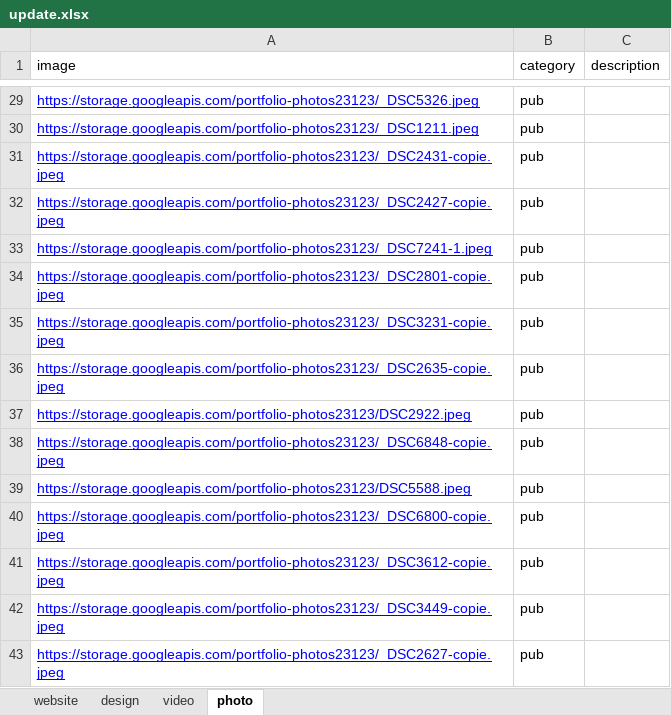
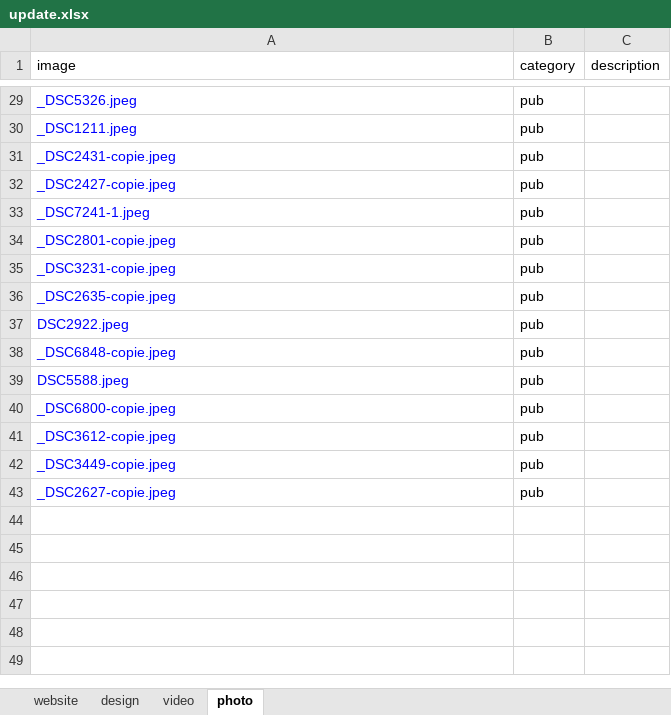
Before and after one commit to tangmomb/Portfolio-statique, an Excel workbook: update.xlsx, sheet photo, drawn as a sheet; only a part is shown, gaps mark what is left out; values as stored, in another font and other column widths than the file's, no borders; charts and pictures not drawn; the diff covers the shown part only; the diff names each change by its address in the sheet, - before the commit and + after, or states it on an @@ line.

Commit message:
Supprime les références Google Storage

```diff
--- a/update.xlsx (sheet photo)
+++ b/update.xlsx (sheet photo)
-A29:A43 underline: on
+A29:A43 underline: off
-A29 (image): https://storage.googleapis.com/portfolio-photos23123/_DSC5326.jpeg
+A29 (image): _DSC5326.jpeg
-A30 (image): https://storage.googleapis.com/portfolio-photos23123/_DSC1211.jpeg
+A30 (image): _DSC1211.jpeg
-A31 (image): https://storage.googleapis.com/portfolio-photos23123/_DSC2431-copie.jpeg
+A31 (image): _DSC2431-copie.jpeg
-A32 (image): https://storage.googleapis.com/portfolio-photos23123/_DSC2427-copie.jpeg
+A32 (image): _DSC2427-copie.jpeg
-A33 (image): https://storage.googleapis.com/portfolio-photos23123/_DSC7241-1.jpeg
+A33 (image): _DSC7241-1.jpeg
-A34 (image): https://storage.googleapis.com/portfolio-photos23123/_DSC2801-copie.jpeg
+A34 (image): _DSC2801-copie.jpeg
-A35 (image): https://storage.googleapis.com/portfolio-photos23123/_DSC3231-copie.jpeg
+A35 (image): _DSC3231-copie.jpeg
-A36 (image): https://storage.googleapis.com/portfolio-photos23123/_DSC2635-copie.jpeg
+A36 (image): _DSC2635-copie.jpeg
-A37 (image): https://storage.googleapis.com/portfolio-photos23123/DSC2922.jpeg
+A37 (image): DSC2922.jpeg
-A38 (image): https://storage.googleapis.com/portfolio-photos23123/_DSC6848-copie.jpeg
+A38 (image): _DSC6848-copie.jpeg
-A39 (image): https://storage.googleapis.com/portfolio-photos23123/DSC5588.jpeg
+A39 (image): DSC5588.jpeg
-A40 (image): https://storage.googleapis.com/portfolio-photos23123/_DSC6800-copie.jpeg
+A40 (image): _DSC6800-copie.jpeg
-A41 (image): https://storage.googleapis.com/portfolio-photos23123/_DSC3612-copie.jpeg
+A41 (image): _DSC3612-copie.jpeg
-A42 (image): https://storage.googleapis.com/portfolio-photos23123/_DSC3449-copie.jpeg
+A42 (image): _DSC3449-copie.jpeg
-A43 (image): https://storage.googleapis.com/portfolio-photos23123/_DSC2627-copie.jpeg
+A43 (image): _DSC2627-copie.jpeg
```
Also changed, not shown: 27 edited cells and cell formats elsewhere in this sheet, sheet design, sheet video, sheet website, charts or pictures, 6 other files.
